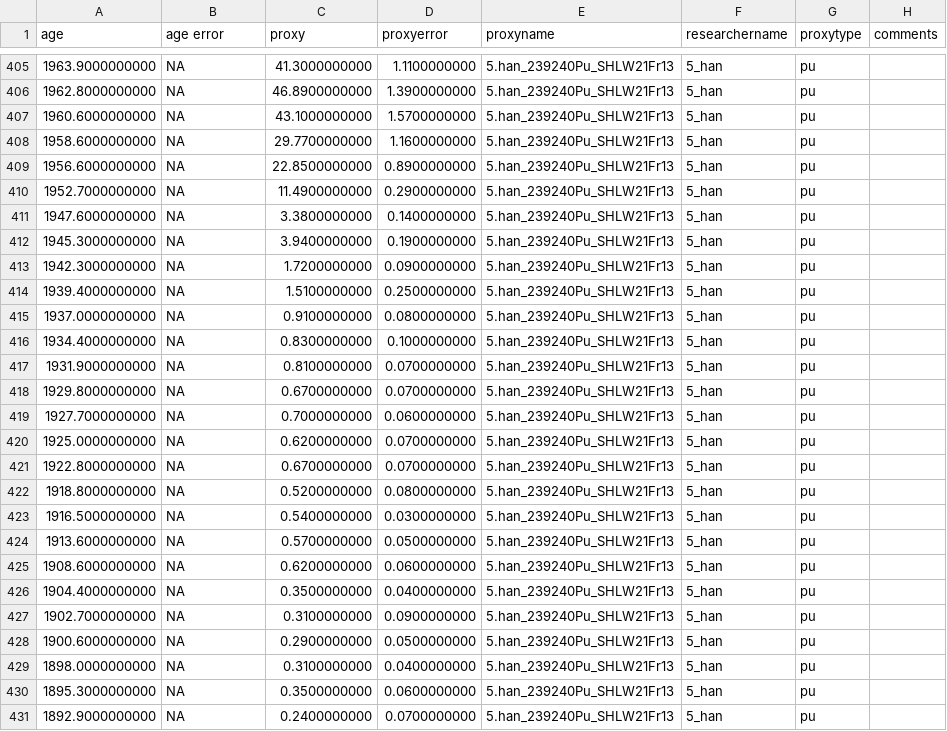
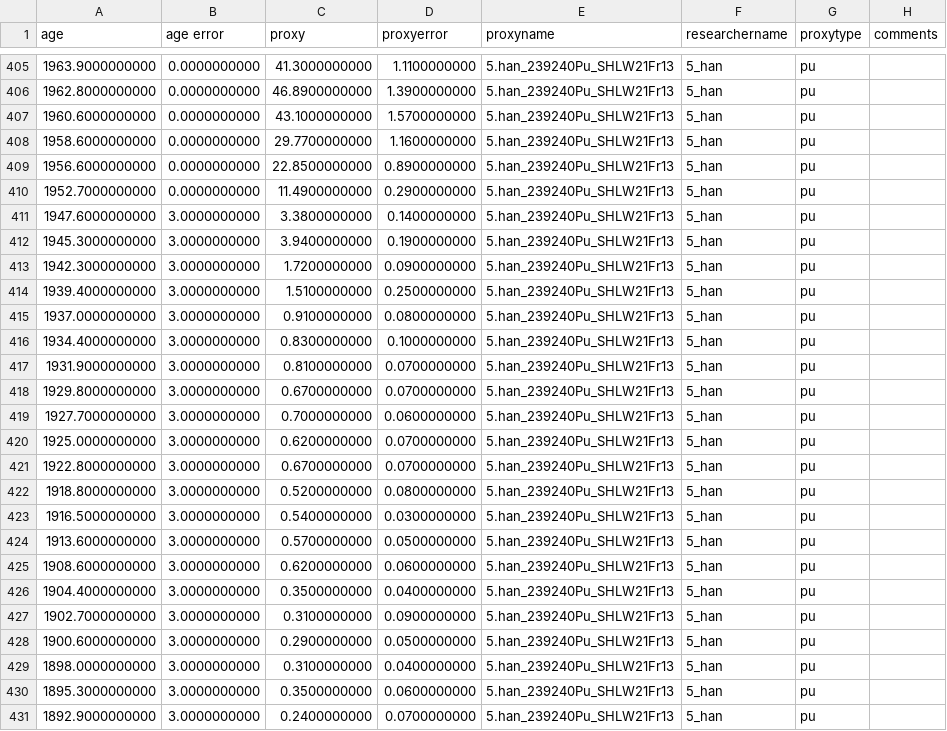
Before and after one commit to zboraon/anthropocene_date, a CSV file: Data/anthropocene_data.csv, drawn as a sheet; only a part is shown, gaps mark what is left out; the diff covers the shown part only.

```diff
--- a/Data/anthropocene_data.csv
+++ b/Data/anthropocene_data.csv
@@ -405,27 +405,27 @@ age,age error,proxy,proxyerror,proxyname,researchername,proxytype,comments
-1963.9000000000,NA,41.3000000000,1.1100000000,5.han_239240Pu_SHLW21Fr13,5_han,pu,
-1962.8000000000,NA,46.8900000000,1.3900000000,5.han_239240Pu_SHLW21Fr13,5_han,pu,
-1960.6000000000,NA,43.1000000000,1.5700000000,5.han_239240Pu_SHLW21Fr13,5_han,pu,
-1958.6000000000,NA,29.7700000000,1.1600000000,5.han_239240Pu_SHLW21Fr13,5_han,pu,
-1956.6000000000,NA,22.8500000000,0.8900000000,5.han_239240Pu_SHLW21Fr13,5_han,pu,
-1952.7000000000,NA,11.4900000000,0.2900000000,5.han_239240Pu_SHLW21Fr13,5_han,pu,
-1947.6000000000,NA,3.3800000000,0.1400000000,5.han_239240Pu_SHLW21Fr13,5_han,pu,
-1945.3000000000,NA,3.9400000000,0.1900000000,5.han_239240Pu_SHLW21Fr13,5_han,pu,
-1942.3000000000,NA,1.7200000000,0.0900000000,5.han_239240Pu_SHLW21Fr13,5_han,pu,
-1939.4000000000,NA,1.5100000000,0.2500000000,5.han_239240Pu_SHLW21Fr13,5_han,pu,
-1937.0000000000,NA,0.9100000000,0.0800000000,5.han_239240Pu_SHLW21Fr13,5_han,pu,
-1934.4000000000,NA,0.8300000000,0.1000000000,5.han_239240Pu_SHLW21Fr13,5_han,pu,
-1931.9000000000,NA,0.8100000000,0.0700000000,5.han_239240Pu_SHLW21Fr13,5_han,pu,
-1929.8000000000,NA,0.6700000000,0.0700000000,5.han_239240Pu_SHLW21Fr13,5_han,pu,
-1927.7000000000,NA,0.7000000000,0.0600000000,5.han_239240Pu_SHLW21Fr13,5_han,pu,
-1925.0000000000,NA,0.6200000000,0.0700000000,5.han_239240Pu_SHLW21Fr13,5_han,pu,
-1922.8000000000,NA,0.6700000000,0.0700000000,5.han_239240Pu_SHLW21Fr13,5_han,pu,
-1918.8000000000,NA,0.5200000000,0.0800000000,5.han_239240Pu_SHLW21Fr13,5_han,pu,
-1916.5000000000,NA,0.5400000000,0.0300000000,5.han_239240Pu_SHLW21Fr13,5_han,pu,
-1913.6000000000,NA,0.5700000000,0.0500000000,5.han_239240Pu_SHLW21Fr13,5_han,pu,
-1908.6000000000,NA,0.6200000000,0.0600000000,5.han_239240Pu_SHLW21Fr13,5_han,pu,
-1904.4000000000,NA,0.3500000000,0.0400000000,5.han_239240Pu_SHLW21Fr13,5_han,pu,
-1902.7000000000,NA,0.3100000000,0.0900000000,5.han_239240Pu_SHLW21Fr13,5_han,pu,
-1900.6000000000,NA,0.2900000000,0.0500000000,5.han_239240Pu_SHLW21Fr13,5_han,pu,
-1898.0000000000,NA,0.3100000000,0.0400000000,5.han_239240Pu_SHLW21Fr13,5_han,pu,
-1895.3000000000,NA,0.3500000000,0.0600000000,5.han_239240Pu_SHLW21Fr13,5_han,pu,
-1892.9000000000,NA,0.2400000000,0.0700000000,5.han_239240Pu_SHLW21Fr13,5_han,pu,
+1963.9000000000,0.0000000000,41.3000000000,1.1100000000,5.han_239240Pu_SHLW21Fr13,5_han,pu,
+1962.8000000000,0.0000000000,46.8900000000,1.3900000000,5.han_239240Pu_SHLW21Fr13,5_han,pu,
+1960.6000000000,0.0000000000,43.1000000000,1.5700000000,5.han_239240Pu_SHLW21Fr13,5_han,pu,
+1958.6000000000,0.0000000000,29.7700000000,1.1600000000,5.han_239240Pu_SHLW21Fr13,5_han,pu,
+1956.6000000000,0.0000000000,22.8500000000,0.8900000000,5.han_239240Pu_SHLW21Fr13,5_han,pu,
+1952.7000000000,0.0000000000,11.4900000000,0.2900000000,5.han_239240Pu_SHLW21Fr13,5_han,pu,
+1947.6000000000,3.0000000000,3.3800000000,0.1400000000,5.han_239240Pu_SHLW21Fr13,5_han,pu,
+1945.3000000000,3.0000000000,3.9400000000,0.1900000000,5.han_239240Pu_SHLW21Fr13,5_han,pu,
+1942.3000000000,3.0000000000,1.7200000000,0.0900000000,5.han_239240Pu_SHLW21Fr13,5_han,pu,
+1939.4000000000,3.0000000000,1.5100000000,0.2500000000,5.han_239240Pu_SHLW21Fr13,5_han,pu,
+1937.0000000000,3.0000000000,0.9100000000,0.0800000000,5.han_239240Pu_SHLW21Fr13,5_han,pu,
+1934.4000000000,3.0000000000,0.8300000000,0.1000000000,5.han_239240Pu_SHLW21Fr13,5_han,pu,
+1931.9000000000,3.0000000000,0.8100000000,0.0700000000,5.han_239240Pu_SHLW21Fr13,5_han,pu,
+1929.8000000000,3.0000000000,0.6700000000,0.0700000000,5.han_239240Pu_SHLW21Fr13,5_han,pu,
+1927.7000000000,3.0000000000,0.7000000000,0.0600000000,5.han_239240Pu_SHLW21Fr13,5_han,pu,
+1925.0000000000,3.0000000000,0.6200000000,0.0700000000,5.han_239240Pu_SHLW21Fr13,5_han,pu,
+1922.8000000000,3.0000000000,0.6700000000,0.0700000000,5.han_239240Pu_SHLW21Fr13,5_han,pu,
+1918.8000000000,3.0000000000,0.5200000000,0.0800000000,5.han_239240Pu_SHLW21Fr13,5_han,pu,
+1916.5000000000,3.0000000000,0.5400000000,0.0300000000,5.han_239240Pu_SHLW21Fr13,5_han,pu,
+1913.6000000000,3.0000000000,0.5700000000,0.0500000000,5.han_239240Pu_SHLW21Fr13,5_han,pu,
+1908.6000000000,3.0000000000,0.6200000000,0.0600000000,5.han_239240Pu_SHLW21Fr13,5_han,pu,
+1904.4000000000,3.0000000000,0.3500000000,0.0400000000,5.han_239240Pu_SHLW21Fr13,5_han,pu,
+1902.7000000000,3.0000000000,0.3100000000,0.0900000000,5.han_239240Pu_SHLW21Fr13,5_han,pu,
+1900.6000000000,3.0000000000,0.2900000000,0.0500000000,5.han_239240Pu_SHLW21Fr13,5_han,pu,
+1898.0000000000,3.0000000000,0.3100000000,0.0400000000,5.han_239240Pu_SHLW21Fr13,5_han,pu,
+1895.3000000000,3.0000000000,0.3500000000,0.0600000000,5.han_239240Pu_SHLW21Fr13,5_han,pu,
+1892.9000000000,3.0000000000,0.2400000000,0.0700000000,5.han_239240Pu_SHLW21Fr13,5_han,pu,
```
Also changed, not shown: 125 edited cells elsewhere in this file.
